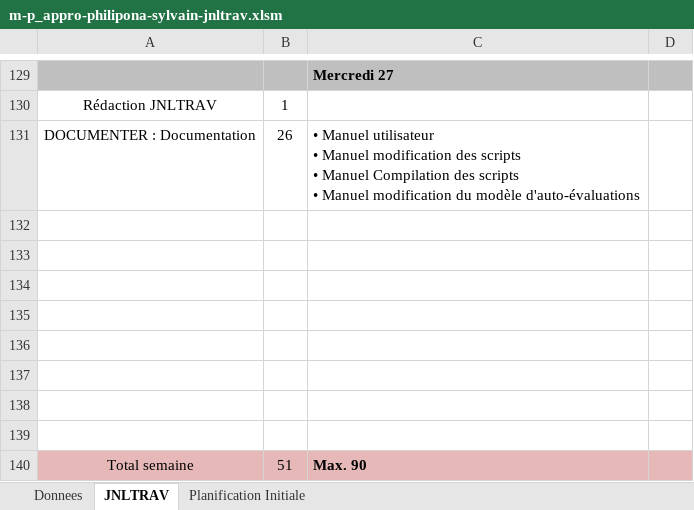
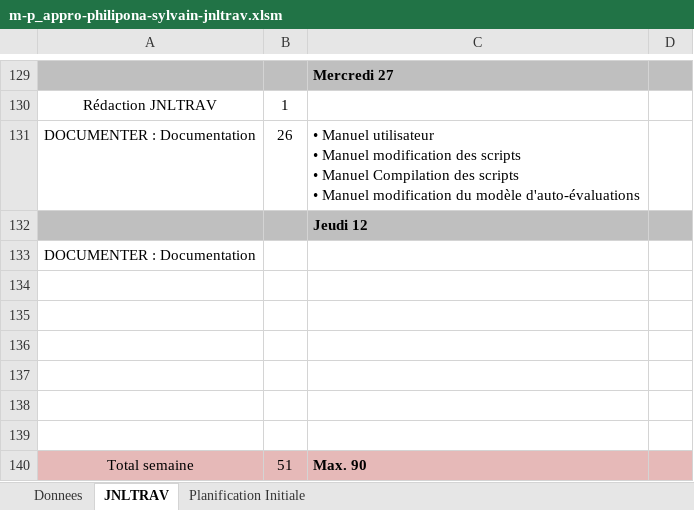
Before and after one commit to SylvainPhilipona/Recuperation-des-AutoEvaluations, an Excel workbook: CDC-rapport-jdt/JDT/m-p_appro-philipona-sylvain-jnltrav.xlsm, sheet JNLTRAV, drawn as a sheet; only a part is shown, gaps mark what is left out; values as stored, in another font and other column widths than the file's, no borders; charts and pictures not drawn; the diff names each change by its address in the sheet, - before the commit and + after, or states it on an @@ line.

```diff
--- a/CDC-rapport-jdt/JDT/m-p_appro-philipona-sylvain-jnltrav.xlsm (sheet JNLTRAV)
+++ b/CDC-rapport-jdt/JDT/m-p_appro-philipona-sylvain-jnltrav.xlsm (sheet JNLTRAV)
-A132:D132 fill: none
+A132:D132 fill: #BFBFBF
-C132: (empty)
+C132: Jeudi 12
-A133: (empty)
+A133: DOCUMENTER : Documentation
```
Also changed, not shown: charts or pictures, 8 other files.
